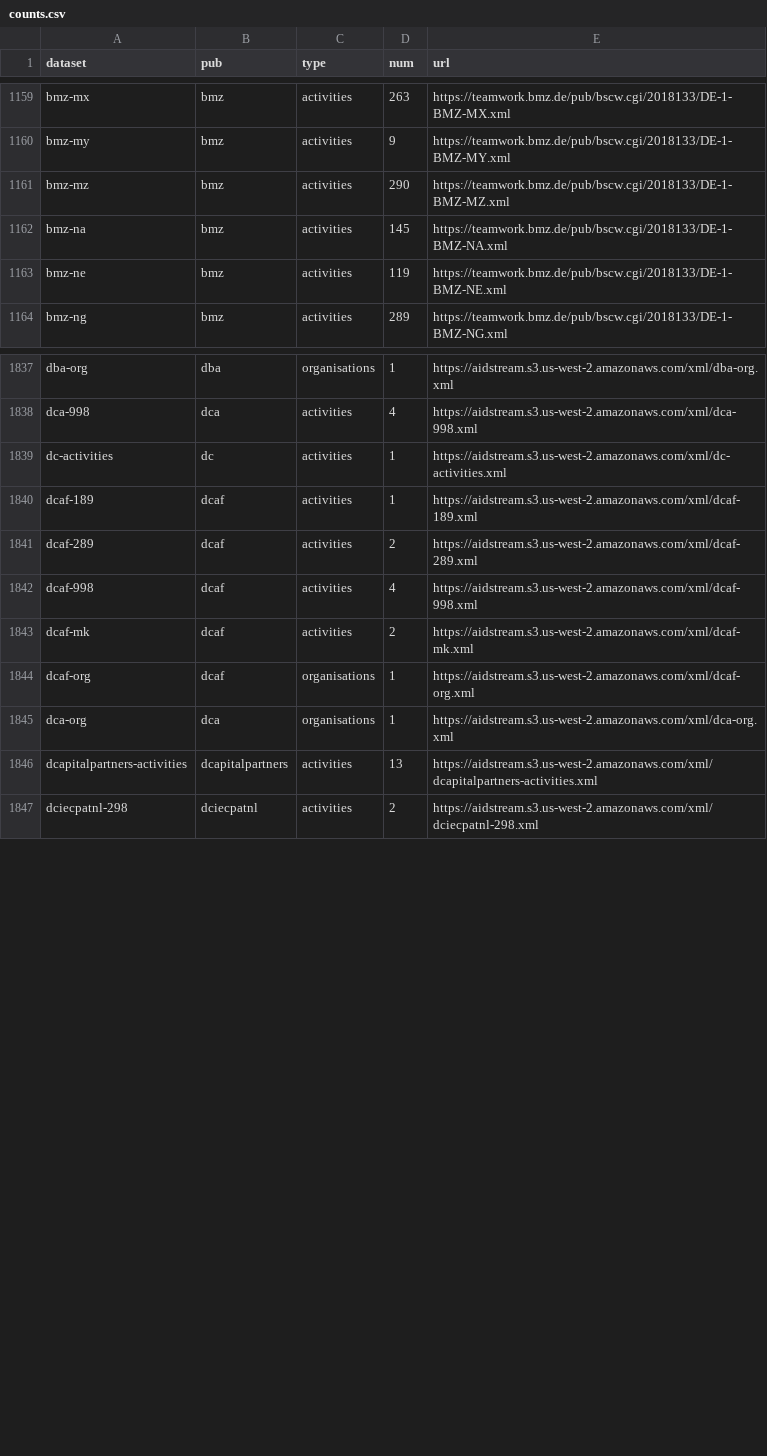
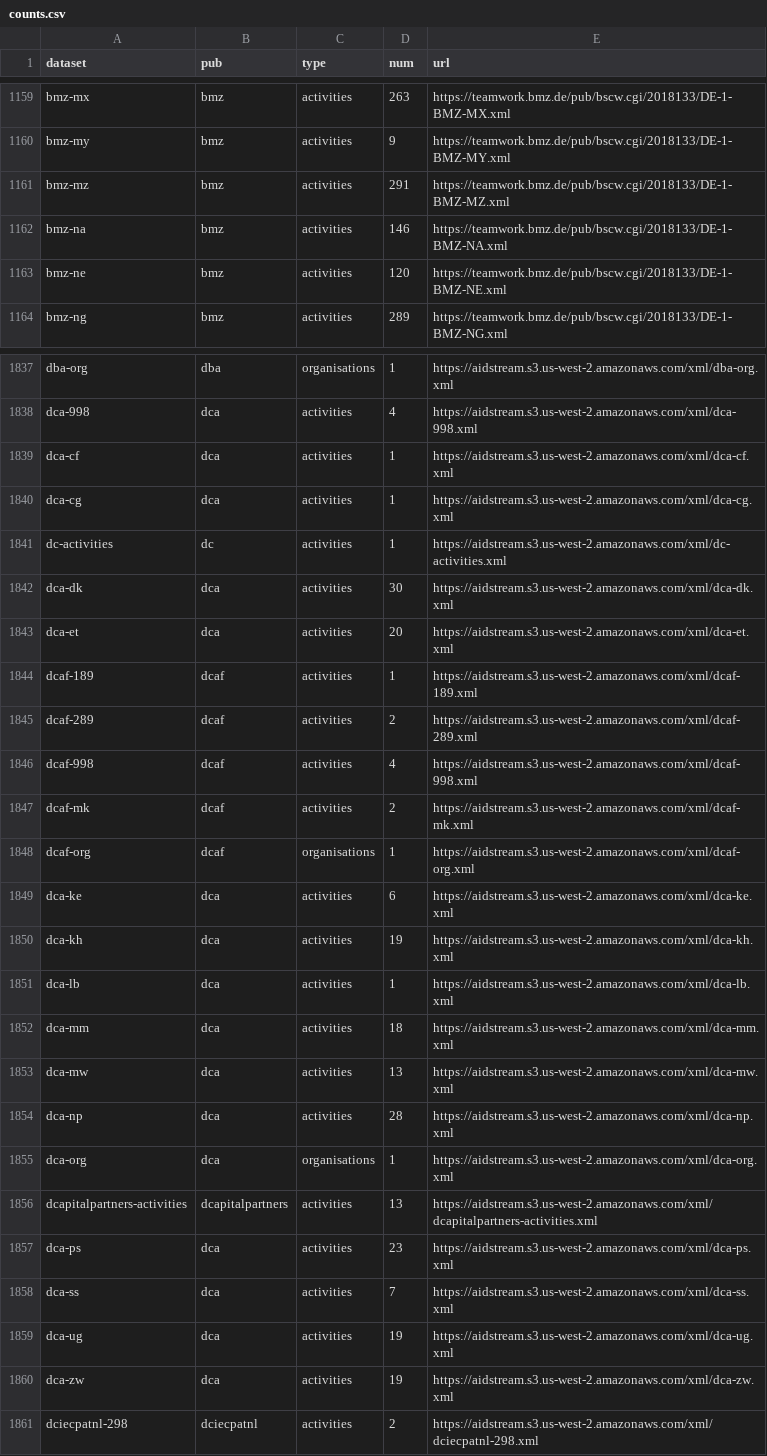
Before and after one commit to notshi/cleanerr, a CSV file: counts.csv, drawn as a sheet; only a part is shown, gaps mark what is left out; the diff covers the shown part only.

```diff
--- a/counts.csv
+++ b/counts.csv
@@ -1160,5 +1160,5 @@ bmz-mx,bmz,activities,263,"https://teamwork.bmz.de/pub/bscw.cgi/2018133/DE-1-BMZ
 bmz-my,bmz,activities,9,"https://teamwork.bmz.de/pub/bscw.cgi/2018133/DE-1-BMZ-MY.xml"
-bmz-mz,bmz,activities,290,"https://teamwork.bmz.de/pub/bscw.cgi/2018133/DE-1-BMZ-MZ.xml"
-bmz-na,bmz,activities,145,"https://teamwork.bmz.de/pub/bscw.cgi/2018133/DE-1-BMZ-NA.xml"
-bmz-ne,bmz,activities,119,"https://teamwork.bmz.de/pub/bscw.cgi/2018133/DE-1-BMZ-NE.xml"
+bmz-mz,bmz,activities,291,"https://teamwork.bmz.de/pub/bscw.cgi/2018133/DE-1-BMZ-MZ.xml"
+bmz-na,bmz,activities,146,"https://teamwork.bmz.de/pub/bscw.cgi/2018133/DE-1-BMZ-NA.xml"
+bmz-ne,bmz,activities,120,"https://teamwork.bmz.de/pub/bscw.cgi/2018133/DE-1-BMZ-NE.xml"
 bmz-ng,bmz,activities,289,"https://teamwork.bmz.de/pub/bscw.cgi/2018133/DE-1-BMZ-NG.xml"
@@ -1838,3 +1838,7 @@ dba-org,dba,organisations,1,"https://aidstream.s3.us-west-2.amazonaws.com/xml/db
 dca-998,dca,activities,4,"https://aidstream.s3.us-west-2.amazonaws.com/xml/dca-998.xml"
+dca-cf,dca,activities,1,"https://aidstream.s3.us-west-2.amazonaws.com/xml/dca-cf.xml"
+dca-cg,dca,activities,1,"https://aidstream.s3.us-west-2.amazonaws.com/xml/dca-cg.xml"
 dc-activities,dc,activities,1,"https://aidstream.s3.us-west-2.amazonaws.com/xml/dc-activities.xml"
+dca-dk,dca,activities,30,"https://aidstream.s3.us-west-2.amazonaws.com/xml/dca-dk.xml"
+dca-et,dca,activities,20,"https://aidstream.s3.us-west-2.amazonaws.com/xml/dca-et.xml"
 dcaf-189,dcaf,activities,1,"https://aidstream.s3.us-west-2.amazonaws.com/xml/dcaf-189.xml"
@@ -1844,4 +1848,14 @@ dcaf-mk,dcaf,activities,2,"https://aidstream.s3.us-west-2.amazonaws.com/xml/dcaf
 dcaf-org,dcaf,organisations,1,"https://aidstream.s3.us-west-2.amazonaws.com/xml/dcaf-org.xml"
+dca-ke,dca,activities,6,"https://aidstream.s3.us-west-2.amazonaws.com/xml/dca-ke.xml"
+dca-kh,dca,activities,19,"https://aidstream.s3.us-west-2.amazonaws.com/xml/dca-kh.xml"
+dca-lb,dca,activities,1,"https://aidstream.s3.us-west-2.amazonaws.com/xml/dca-lb.xml"
+dca-mm,dca,activities,18,"https://aidstream.s3.us-west-2.amazonaws.com/xml/dca-mm.xml"
+dca-mw,dca,activities,13,"https://aidstream.s3.us-west-2.amazonaws.com/xml/dca-mw.xml"
+dca-np,dca,activities,28,"https://aidstream.s3.us-west-2.amazonaws.com/xml/dca-np.xml"
 dca-org,dca,organisations,1,"https://aidstream.s3.us-west-2.amazonaws.com/xml/dca-org.xml"
 dcapitalpartners-activities,dcapitalpartners,activities,13,"https://aidstream.s3.us-west-2.amazonaws.com/xml/dcapitalpartners-activities.xml"
+dca-ps,dca,activities,23,"https://aidstream.s3.us-west-2.amazonaws.com/xml/dca-ps.xml"
+dca-ss,dca,activities,7,"https://aidstream.s3.us-west-2.amazonaws.com/xml/dca-ss.xml"
+dca-ug,dca,activities,19,"https://aidstream.s3.us-west-2.amazonaws.com/xml/dca-ug.xml"
+dca-zw,dca,activities,19,"https://aidstream.s3.us-west-2.amazonaws.com/xml/dca-zw.xml"
 dciecpatnl-298,dciecpatnl,activities,2,"https://aidstream.s3.us-west-2.amazonaws.com/xml/dciecpatnl-298.xml"
```
Also changed, not shown: 44 edited cells elsewhere in this file, errors.csv, 4 other files.
